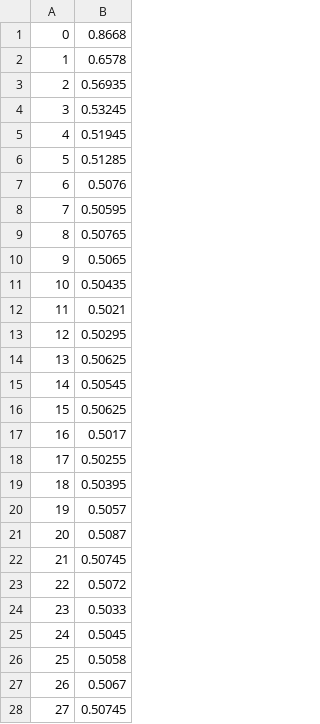
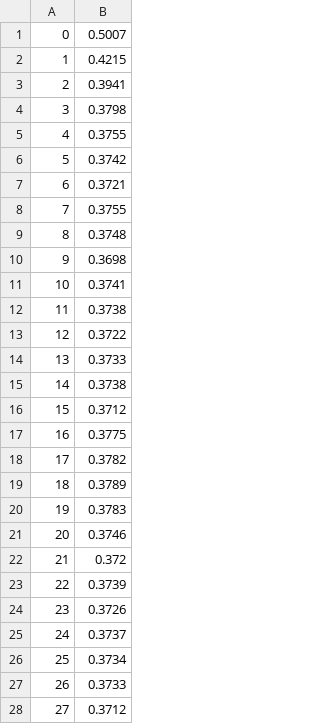
Before and after one commit to JordanEAbbott/Dynamics-Of-Language-Evolution, a CSV file: Torus Language Propagation/sampleSigma2.csv, drawn as a sheet; only a part is shown; the diff covers the shown part only.

```diff
--- a/Torus Language Propagation/sampleSigma2.csv
+++ b/Torus Language Propagation/sampleSigma2.csv
@@ -1,28 +1,28 @@
-0,0.8668
-1,0.6578
-2,0.56935
-3,0.53245
-4,0.51945
-5,0.51285
-6,0.5076
-7,0.50595
-8,0.50765
-9,0.5065
-10,0.50435
-11,0.5021
-12,0.50295
-13,0.50625
-14,0.50545
-15,0.50625
-16,0.5017
-17,0.50255
-18,0.50395
-19,0.5057
-20,0.5087
-21,0.50745
-22,0.5072
-23,0.5033
-24,0.5045
-25,0.5058
-26,0.5067
-27,0.50745
+0,0.5007
+1,0.4215
+2,0.3941
+3,0.3798
+4,0.3755
+5,0.3742
+6,0.3721
+7,0.3755
+8,0.3748
+9,0.3698
+10,0.3741
+11,0.3738
+12,0.3722
+13,0.3733
+14,0.3738
+15,0.3712
+16,0.3775
+17,0.3782
+18,0.3789
+19,0.3783
+20,0.3746
+21,0.372
+22,0.3739
+23,0.3726
+24,0.3737
+25,0.3734
+26,0.3733
+27,0.3712
```
Also changed, not shown: 72 edited cells elsewhere in this file, Torus Language Propagation/averageSigma.csv, Torus Language Propagation/sampleSigma1.csv, 4 other files.
